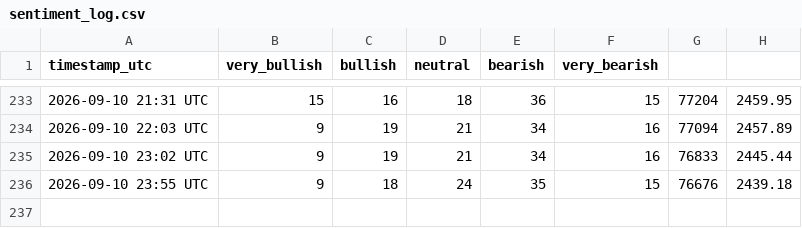
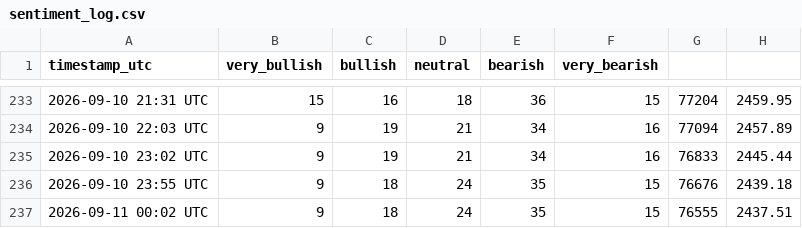
Before and after one commit to mahmoudfaraji87-del/btc-sentiment-bot, a CSV file: data/sentiment_log.csv, drawn as a sheet; only a part is shown, gaps mark what is left out; the diff names each change by its address in the sheet, - before the commit and + after, or states it on an @@ line.

```diff
--- a/data/sentiment_log.csv
+++ b/data/sentiment_log.csv
+row 237: 2026-09-11 00:02 UTC | 9 | 18 | 24 | 35 | 15 | 76555 | 2437.51
```
